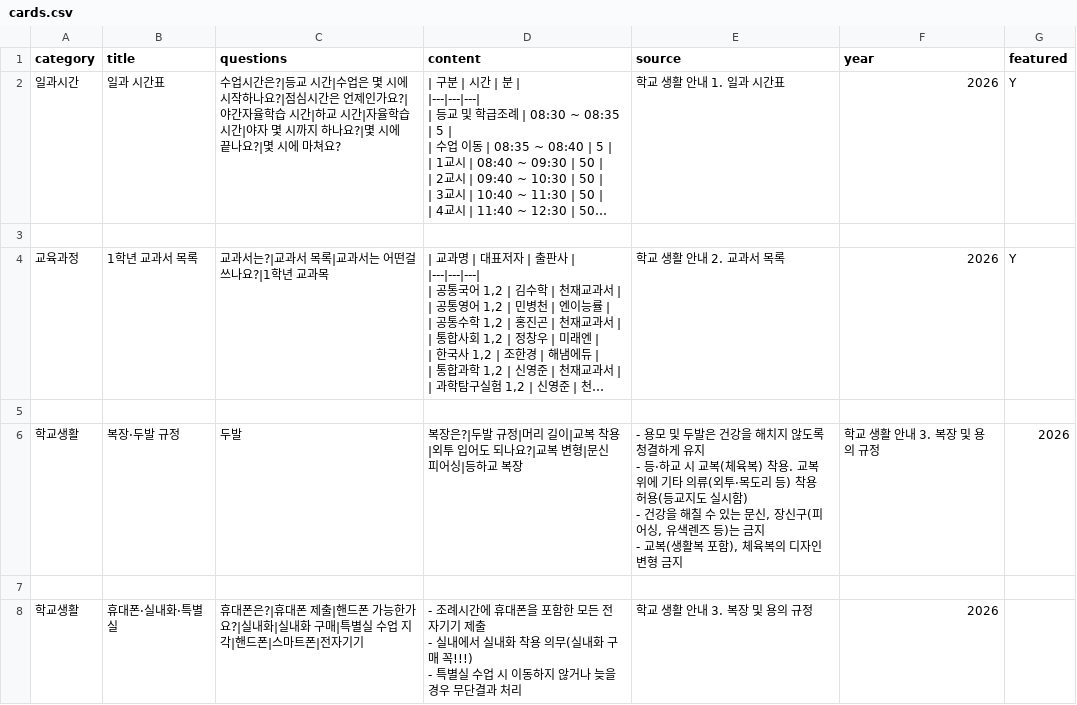
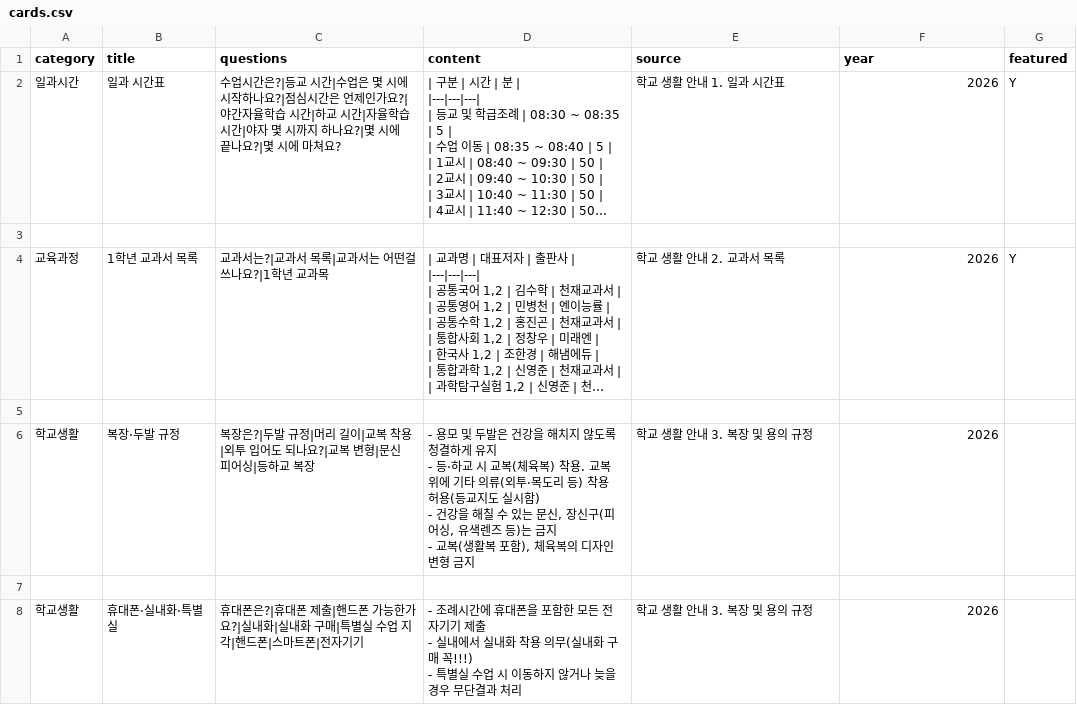
Before and after one commit to youngyong2-hash/yangsanGO, a CSV file: cards.csv, drawn as a sheet; only a part is shown; long unchanged cells end in ….

Commit message:
Update cards.csv

```diff
--- a/cards.csv
+++ b/cards.csv
@@ -35,6 +35,6 @@
 
-학교생활,복장·두발 규정,두발,복장은?|두발 규정|머리 길이|교복 착용|외투 입어도 되나요?|교복 변형|문신 피어싱|등하교 복장,"- 용모 및 두발은 건강을 해치지 않도록 청결하게 유지
-- 등·하교 시 교복(체육복) 착용. 교복 위에 기타 의류(외투·목도리 등) 착용 허용(등교지도 실시함)
-- 건강을 해칠 수 있는 문신, 장신구(피어싱, 유색렌즈 등)는 금지
-- 교복(생활복 포함), 체육복의 디자인 변형 금지",학교 생활 안내 3. 복장 및 용의 규정,2026,
+학교생활,복장·두발 규정,복장은?|두발 규정|머리 길이|교복 착용|외투 입어도 되나요?|교복 변형|문신 피어싱|등하교 복장,"- 용모 및 두발은 건강을 해치지 않도록 청결하게 유지
+- 등·하교 시 교복(체육복) 착용. 교복 위에 기타 의류(외투·목도리 등) 착용 허용(등교지도 실시함)
+- 건강을 해칠 수 있는 문신, 장신구(피어싱, 유색렌즈 등)는 금지
+- 교복(생활복 포함), 체육복의 디자인 변형 금지",학교 생활 안내 3. 복장 및 용의 규정,2026,
 
```
